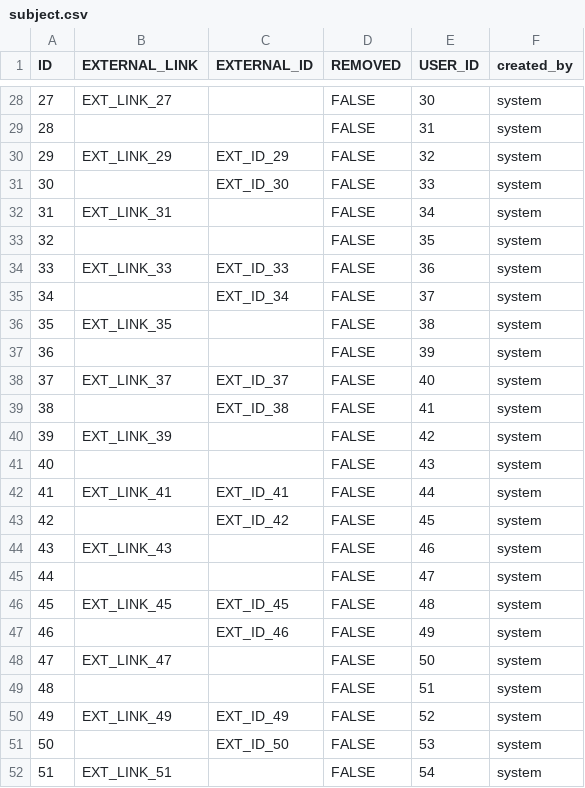
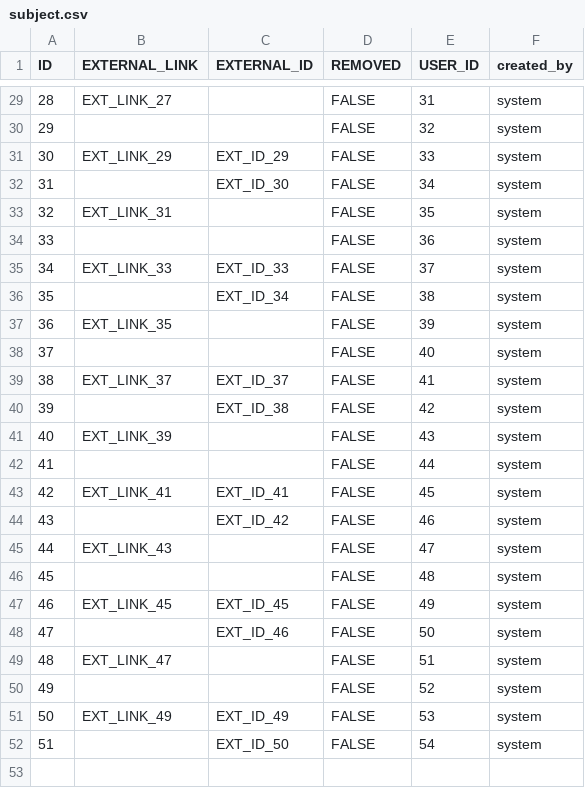
Before and after one commit to RADAR-base/ManagementPortal, a CSV file: src/main/resources/config/liquibase/subject.csv, drawn as a sheet; only a part is shown, gaps mark what is left out; removed rows and columns are numbered as before the commit, all else as after; the diff covers the shown part only; the diff names each change by its address in the sheet, - before the commit and + after, or states it on an @@ line.

```diff
--- a/src/main/resources/config/liquibase/subject.csv
+++ b/src/main/resources/config/liquibase/subject.csv
@@ column A (ID) renumbered between rows 3 and 52 @@
-E29 (USER_ID): 30
+E29 (USER_ID): 31
-E30 (USER_ID): 31
+E30 (USER_ID): 32
-E31 (USER_ID): 32
+E31 (USER_ID): 33
-E32 (USER_ID): 33
+E32 (USER_ID): 34
-E33 (USER_ID): 34
+E33 (USER_ID): 35
-E34 (USER_ID): 35
+E34 (USER_ID): 36
-E35 (USER_ID): 36
+E35 (USER_ID): 37
-E36 (USER_ID): 37
+E36 (USER_ID): 38
-E37 (USER_ID): 38
+E37 (USER_ID): 39
-E38 (USER_ID): 39
+E38 (USER_ID): 40
-E39 (USER_ID): 40
+E39 (USER_ID): 41
-E40 (USER_ID): 41
+E40 (USER_ID): 42
-E41 (USER_ID): 42
+E41 (USER_ID): 43
-E42 (USER_ID): 43
+E42 (USER_ID): 44
-E43 (USER_ID): 44
+E43 (USER_ID): 45
-E44 (USER_ID): 45
+E44 (USER_ID): 46
-E45 (USER_ID): 46
+E45 (USER_ID): 47
-E46 (USER_ID): 47
+E46 (USER_ID): 48
-E47 (USER_ID): 48
+E47 (USER_ID): 49
-E48 (USER_ID): 49
+E48 (USER_ID): 50
-E49 (USER_ID): 50
+E49 (USER_ID): 51
-E50 (USER_ID): 51
+E50 (USER_ID): 52
-E51 (USER_ID): 52
+E51 (USER_ID): 53
-E52 (USER_ID): 53
+E52 (USER_ID): 54
-row 52: 51 | EXT_LINK_51 |  | FALSE | 54 | system
```
Also changed, not shown: 1 added row and 26 edited cells elsewhere in this file.
